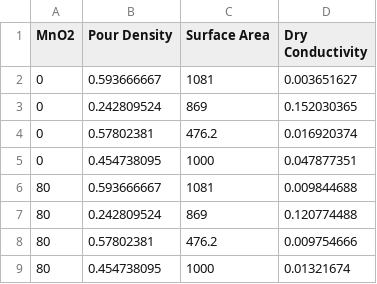
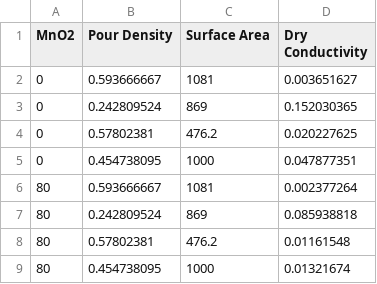
Before and after one commit to nahdarantung/Thesis, a CSV file: prediction pbz 1.2.csv (was prediction pbz 9 (wr).csv), drawn as a sheet.

Commit message:
Update and rename prediction pbz 9 (wr).csv to prediction pbz 1.2.csv

```diff
--- a/prediction pbz 9 (wr).csv
+++ b/prediction pbz 1.2.csv
@@ -3,7 +3,7 @@ MnO2,Pour Density,Surface Area,Dry Conductivity
 0,0.242809524,869,0.152030365
-0,0.57802381,476.2,0.016920374
+0,0.57802381,476.2,0.020227625
 0,0.454738095,1000,0.047877351
-80,0.593666667,1081,0.009844688
-80,0.242809524,869,0.120774488
-80,0.57802381,476.2,0.009754666
+80,0.593666667,1081,0.002377264
+80,0.242809524,869,0.085938818
+80,0.57802381,476.2,0.01161548
 80,0.454738095,1000,0.01321674
```
